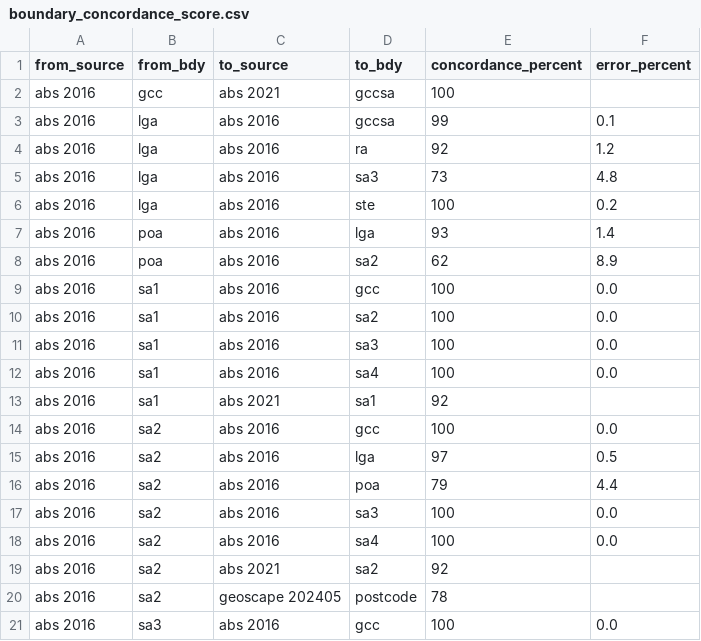
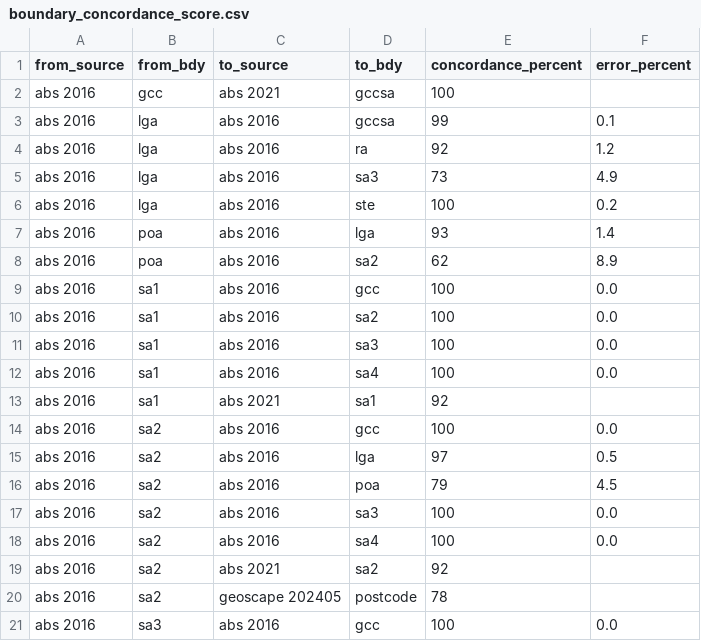
Before and after one commit to iag-geo/concord, a CSV file: data/boundary_concordance_score.csv, drawn as a sheet; only a part is shown.

Commit message:
Updates for 202405 release

```diff
--- a/data/boundary_concordance_score.csv
+++ b/data/boundary_concordance_score.csv
@@ -4,3 +4,3 @@ abs 2016,lga,abs 2016,gccsa,99,0.1
 abs 2016,lga,abs 2016,ra,92,1.2
-abs 2016,lga,abs 2016,sa3,73,4.8
+abs 2016,lga,abs 2016,sa3,73,4.9
 abs 2016,lga,abs 2016,ste,100,0.2
@@ -15,3 +15,3 @@ abs 2016,sa2,abs 2016,gcc,100,0.0
 abs 2016,sa2,abs 2016,lga,97,0.5
-abs 2016,sa2,abs 2016,poa,79,4.4
+abs 2016,sa2,abs 2016,poa,79,4.5
 abs 2016,sa2,abs 2016,sa3,100,0.0
```
